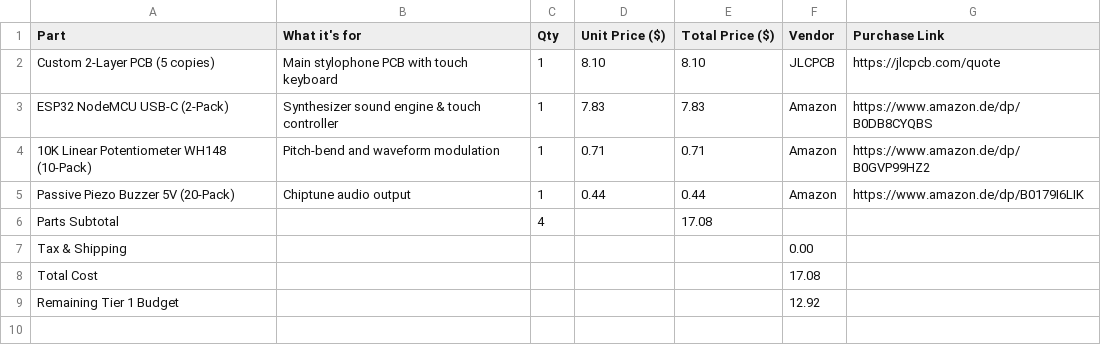
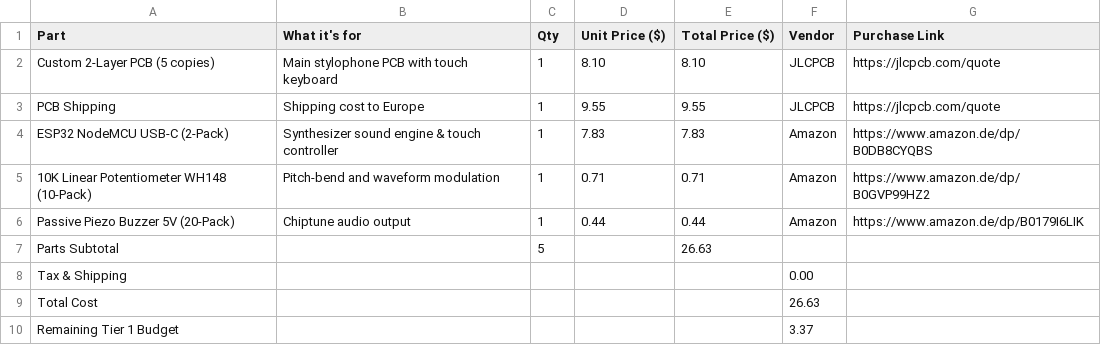
Before and after one commit to rorotaggf-ctrl/Retro_Stylophone, a CSV file: BoM.csv, drawn as a sheet.

Commit message:
Update BoM.csv with additional parts and costs

```diff
--- a/BoM.csv
+++ b/BoM.csv
@@ -2,2 +2,3 @@ Part,What it's for,Qty,Unit Price ($),Total Price ($),Vendor,Purchase Link
 Custom 2-Layer PCB (5 copies),Main stylophone PCB with touch keyboard,1,8.10,8.10,JLCPCB,https://jlcpcb.com/quote
+PCB Shipping,Shipping cost to Europe,1,9.55,9.55,JLCPCB,https://jlcpcb.com/quote
 ESP32 NodeMCU USB-C (2-Pack),Synthesizer sound engine & touch controller,1,7.83,7.83,Amazon,https://www.amazon.de/dp/B0DB8CYQBS
@@ -5,5 +6,5 @@ ESP32 NodeMCU USB-C (2-Pack),Synthesizer sound engine & touch controller,1,7.83,
 Passive Piezo Buzzer 5V (20-Pack),Chiptune audio output,1,0.44,0.44,Amazon,https://www.amazon.de/dp/B0179I6LIK
-Parts Subtotal,,4,,17.08,,
+Parts Subtotal,,5,,26.63,,
 Tax & Shipping,,,,,0.00,
-Total Cost,,,,,17.08,
-Remaining Tier 1 Budget,,,,,12.92,
+Total Cost,,,,,26.63,
+Remaining Tier 1 Budget,,,,,3.37,
```
